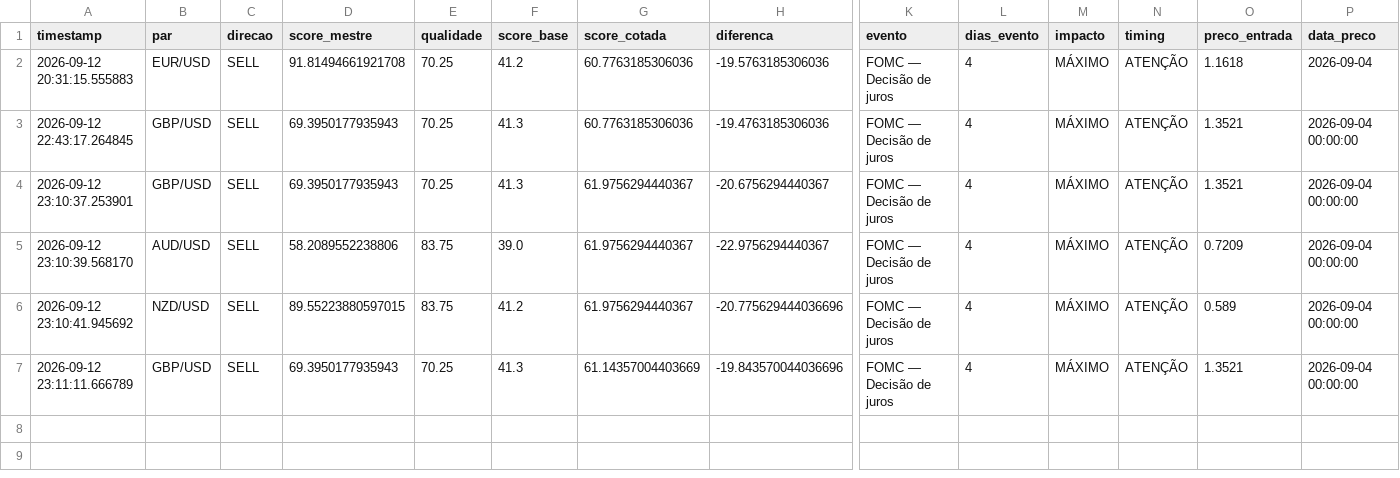
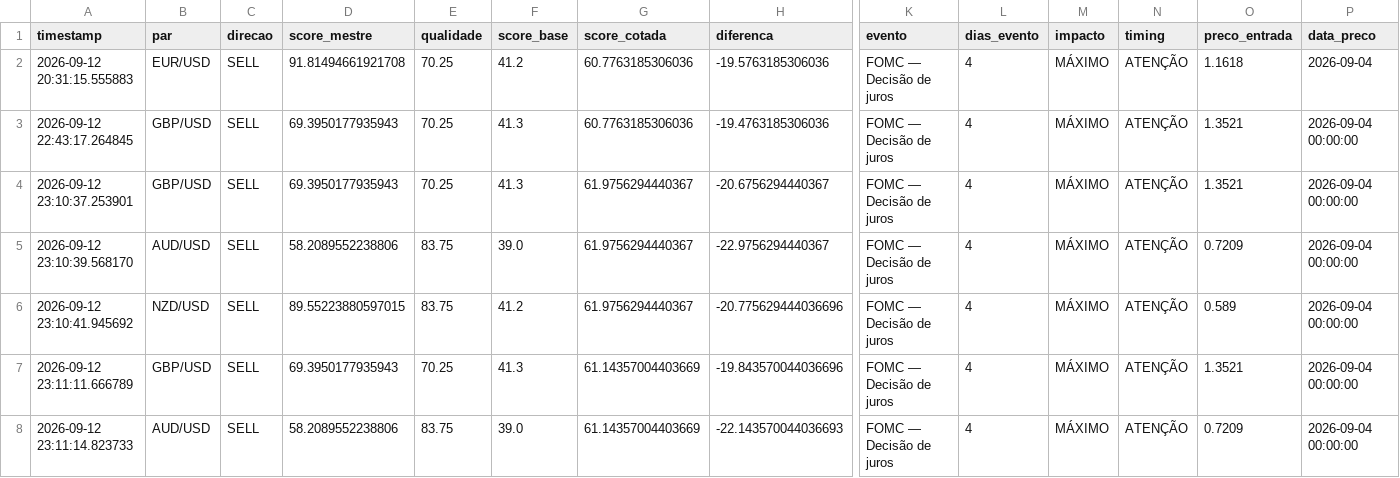
Before and after one commit to aparecidomikael97-ship-it/usd-macro-pro-v4, a CSV file: dados/sinais_v84.csv, drawn as a sheet; only a part is shown, gaps mark what is left out; rows hold the shown columns only; the diff names each change by its address in the sheet, - before the commit and + after, or states it on an @@ line.

Commit message:
V8.4: atualizar histórico de validação

```diff
--- a/dados/sinais_v84.csv
+++ b/dados/sinais_v84.csv
+row 8: 2026-09-12 23:11:14.823733 | AUD/USD | SELL | 58.2089552238806 | 83.75 | 39.0 | 61.14357004403669 | -22.143570044036693 | FOMC — Decisão de juros | 4 | MÁXIMO | ATENÇÃO | 0.7209 | 2026-09-04 00:00:00
```
